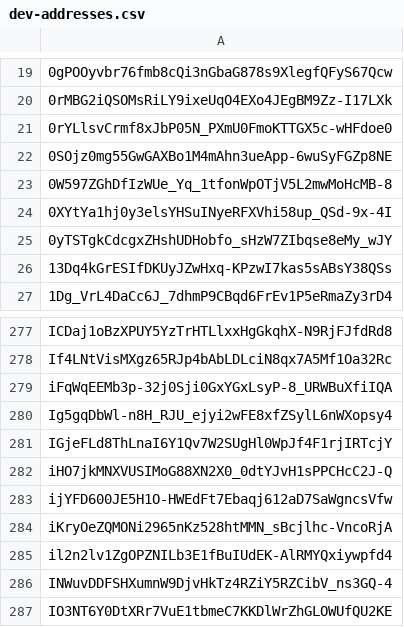
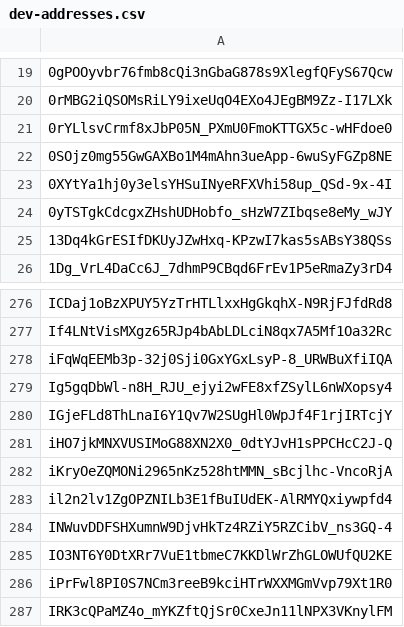
Before and after one commit to Jonny-Ringo/the_eye_of_AO, a CSV file: data/dev-addresses.csv, drawn as a sheet; only a part is shown, gaps mark what is left out; the shorter side is filled out with more unchanged rows; the diff names each change by its address in the sheet, - before the commit and + after, or states it on an @@ line.

Commit message:
📥 Updated developer address list

```diff
--- a/data/dev-addresses.csv
+++ b/data/dev-addresses.csv
-row 23: 0W597ZGhDfIzWUe_Yq_1tfonWpOTjV5L2mwMoHcMB-8
-row 283: ijYFD600JE5H1O-HWEdFt7Ebaqj612aD7SaWgncsVfw
```
